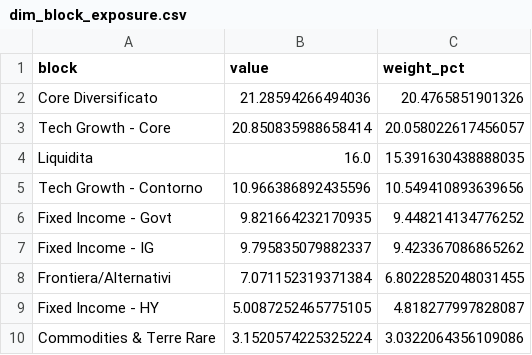
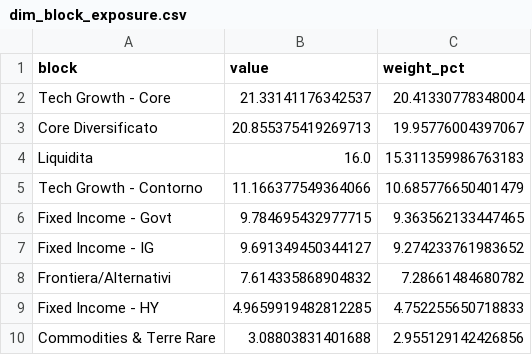
Before and after one commit to lollo1008/portfolio-dashboard, a CSV file: data/powerbi/dim_block_exposure.csv, drawn as a sheet.

```diff
--- a/data/powerbi/dim_block_exposure.csv
+++ b/data/powerbi/dim_block_exposure.csv
@@ -1,10 +1,10 @@
 block,value,weight_pct
-Core Diversificato,21.28594266494036,20.4765851901326
-Tech Growth - Core,20.850835988658414,20.058022617456057
-Liquidita,16.0,15.391630438888035
-Tech Growth - Contorno,10.966386892435596,10.549410893639656
-Fixed Income - Govt,9.821664232170935,9.448214134776252
-Fixed Income - IG,9.795835079882337,9.423367086865262
-Frontiera/Alternativi,7.071152319371384,6.8022852048031455
-Fixed Income - HY,5.0087252465775105,4.818277997828087
-Commodities & Terre Rare,3.1520574225325224,3.0322064356109086
+Tech Growth - Core,21.33141176342537,20.41330778348004
+Core Diversificato,20.855375419269713,19.95776004397067
+Liquidita,16.0,15.311359986763183
+Tech Growth - Contorno,11.166377549364066,10.685776650401479
+Fixed Income - Govt,9.784695432977715,9.363562133447465
+Fixed Income - IG,9.691349450344127,9.274233761983652
+Frontiera/Alternativi,7.614335868904832,7.28661484680782
+Fixed Income - HY,4.9659919482812285,4.752255650718833
+Commodities & Terre Rare,3.08803831401688,2.955129142426856
```
Also changed, not shown: data/benchmark.csv, data/powerbi/dim_date.csv, 10 other files.
